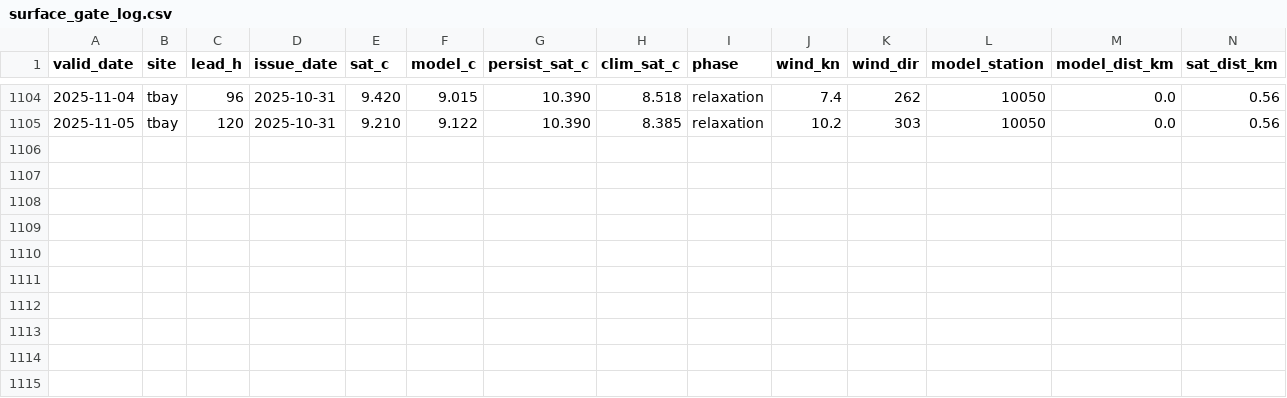
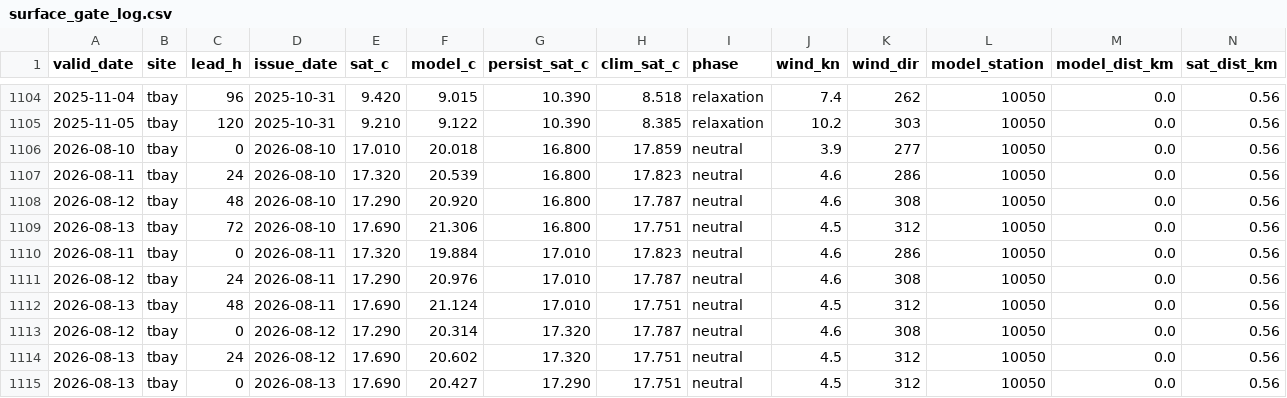
Before and after one commit to richardrob123/Tbay-fishcast, a CSV file: data/surface_gate_log.csv, drawn as a sheet; only a part is shown, gaps mark what is left out; rows hold the shown columns only; the diff names each change by its address in the sheet, - before the commit and + after, or states it on an @@ line.

```diff
--- a/data/surface_gate_log.csv
+++ b/data/surface_gate_log.csv
+row 1106: 2026-08-10 | tbay | 0 | 2026-08-10 | 17.010 | 20.018 | 16.800 | 17.859 | neutral | 3.9 | 277 | 10050 | 0.0 | 0.56
+row 1107: 2026-08-11 | tbay | 24 | 2026-08-10 | 17.320 | 20.539 | 16.800 | 17.823 | neutral | 4.6 | 286 | 10050 | 0.0 | 0.56
+row 1108: 2026-08-12 | tbay | 48 | 2026-08-10 | 17.290 | 20.920 | 16.800 | 17.787 | neutral | 4.6 | 308 | 10050 | 0.0 | 0.56
+row 1109: 2026-08-13 | tbay | 72 | 2026-08-10 | 17.690 | 21.306 | 16.800 | 17.751 | neutral | 4.5 | 312 | 10050 | 0.0 | 0.56
+row 1110: 2026-08-11 | tbay | 0 | 2026-08-11 | 17.320 | 19.884 | 17.010 | 17.823 | neutral | 4.6 | 286 | 10050 | 0.0 | 0.56
+row 1111: 2026-08-12 | tbay | 24 | 2026-08-11 | 17.290 | 20.976 | 17.010 | 17.787 | neutral | 4.6 | 308 | 10050 | 0.0 | 0.56
+row 1112: 2026-08-13 | tbay | 48 | 2026-08-11 | 17.690 | 21.124 | 17.010 | 17.751 | neutral | 4.5 | 312 | 10050 | 0.0 | 0.56
+row 1113: 2026-08-12 | tbay | 0 | 2026-08-12 | 17.290 | 20.314 | 17.320 | 17.787 | neutral | 4.6 | 308 | 10050 | 0.0 | 0.56
+row 1114: 2026-08-13 | tbay | 24 | 2026-08-12 | 17.690 | 20.602 | 17.320 | 17.751 | neutral | 4.5 | 312 | 10050 | 0.0 | 0.56
+row 1115: 2026-08-13 | tbay | 0 | 2026-08-13 | 17.690 | 20.427 | 17.290 | 17.751 | neutral | 4.5 | 312 | 10050 | 0.0 | 0.56
```
Also changed, not shown: 13 other files.
